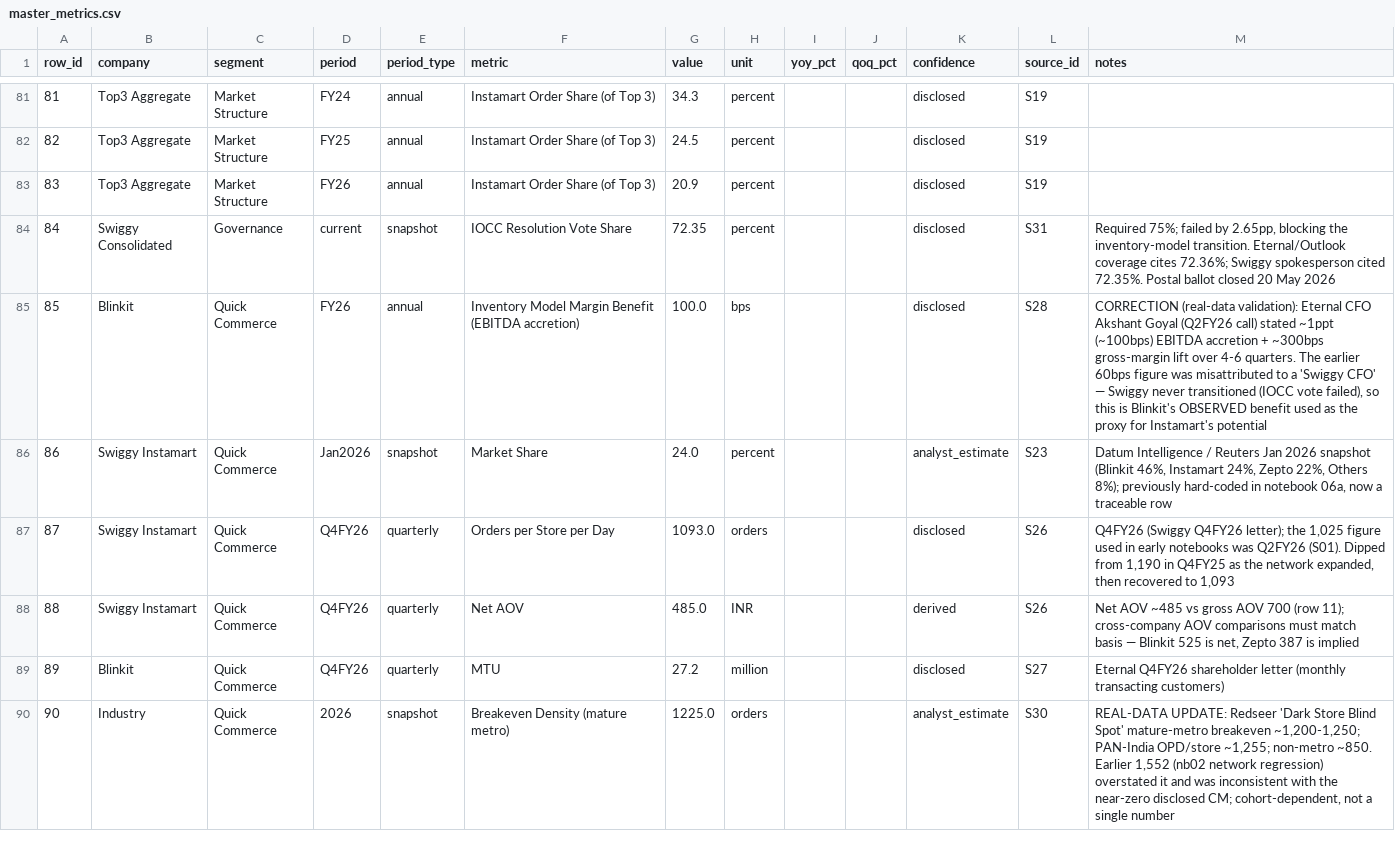
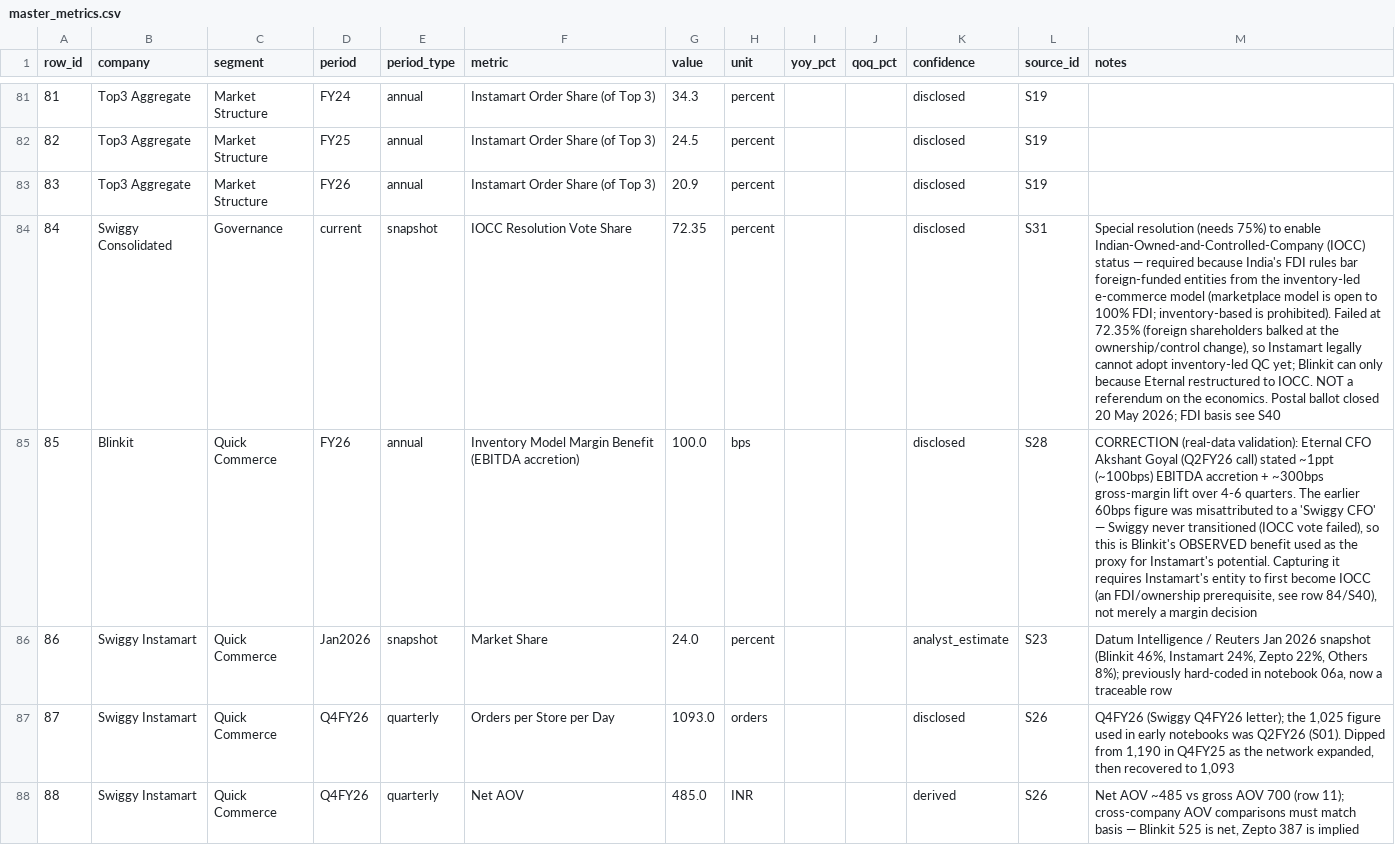
Before and after one commit to addy9051/swiggy-instamart-casestudy, a CSV file: data/processed/master_metrics.csv, drawn as a sheet; only a part is shown, gaps mark what is left out; the shorter side is filled out with more unchanged rows; the diff names each change by its address in the sheet, - before the commit and + after, or states it on an @@ line.

Commit message:
feat: implement RL-based inventory-led strategy simulation and integrate automated notebook generation for strategy analysis.

```diff
--- a/data/processed/master_metrics.csv
+++ b/data/processed/master_metrics.csv
-M84 (notes): Required 75%; failed by 2.65pp, blocking the inventory-model transition. Eternal/Outlook coverage cites 72.36%; Swiggy spokesperson cited 72.35%. Postal ballot closed 20 May 2026
+M84 (notes): Special resolution (needs 75%) to enable Indian-Owned-and-Controlled-Company (IOCC) status — required because India's FDI rules bar foreign-funded entities from the inventory-led e-commerce model (marketplace model is open to 100% FDI; inventory-based is prohibited). Failed at 72.35% (foreign shareholders balked at the ownership/control change), so Instamart legally cannot adopt inventory-led QC yet; Blinkit can only because Eternal restructured to IOCC. NOT a referendum on the economics. Postal ballot closed 20 May 2026; FDI basis see S40
-M85 (notes): …for Instamart's potential
+M85 (notes): …for Instamart's potential. Capturing it requires Instamart's entity to first become IOCC (an FDI/ownership prerequisite, see row 84/S40), not merely a margin decision
```
Also changed, not shown: data/processed/b4_verdict_summary.csv, data/processed/sources.csv, 14 other files.
